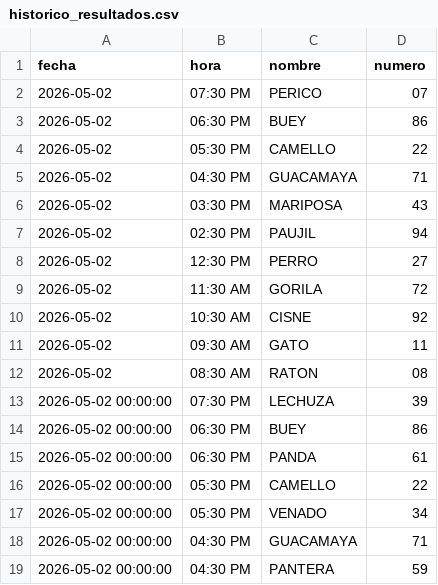
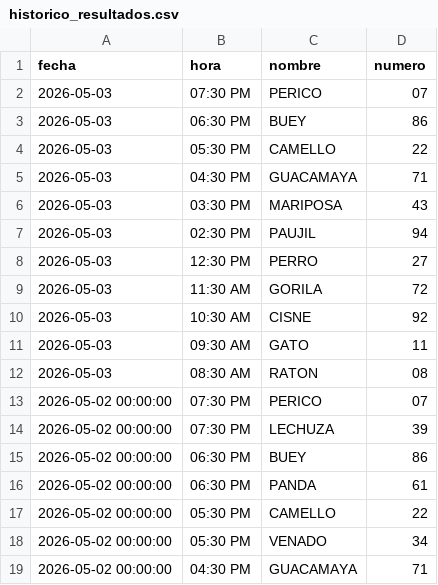
Before and after one commit to RAYC3004/guacharito-pro-tracker, a CSV file: historico_resultados.csv, drawn as a sheet; only a part is shown; the shorter side is filled out with more unchanged rows.

```diff
--- a/historico_resultados.csv
+++ b/historico_resultados.csv
@@ -1,13 +1,14 @@
 fecha,hora,nombre,numero
-2026-05-02,07:30 PM,PERICO,07
-2026-05-02,06:30 PM,BUEY,86
-2026-05-02,05:30 PM,CAMELLO,22
-2026-05-02,04:30 PM,GUACAMAYA,71
-2026-05-02,03:30 PM,MARIPOSA,43
-2026-05-02,02:30 PM,PAUJIL,94
-2026-05-02,12:30 PM,PERRO,27
-2026-05-02,11:30 AM,GORILA,72
-2026-05-02,10:30 AM,CISNE,92
-2026-05-02,09:30 AM,GATO,11
-2026-05-02,08:30 AM,RATON,08
+2026-05-03,07:30 PM,PERICO,07
+2026-05-03,06:30 PM,BUEY,86
+2026-05-03,05:30 PM,CAMELLO,22
+2026-05-03,04:30 PM,GUACAMAYA,71
+2026-05-03,03:30 PM,MARIPOSA,43
+2026-05-03,02:30 PM,PAUJIL,94
+2026-05-03,12:30 PM,PERRO,27
+2026-05-03,11:30 AM,GORILA,72
+2026-05-03,10:30 AM,CISNE,92
+2026-05-03,09:30 AM,GATO,11
+2026-05-03,08:30 AM,RATON,08
+2026-05-02 00:00:00,07:30 PM,PERICO,07
 2026-05-02 00:00:00,07:30 PM,LECHUZA,39
```
Also changed, not shown: 3 other files.
